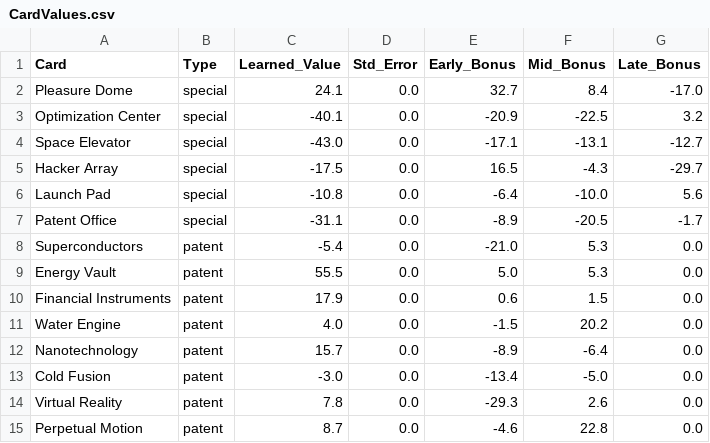
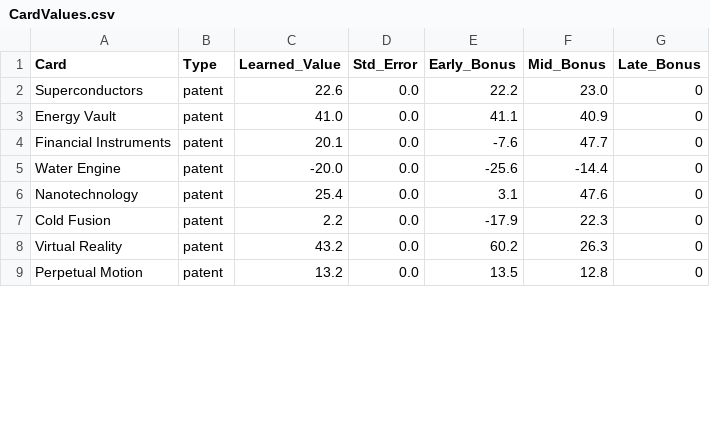
Before and after one commit to SorenJohnson/play-test-explorer, a CSV file: my_project/data/CardValues.csv, drawn as a sheet; only a part is shown; the diff covers the shown part only.

```diff
--- a/my_project/data/CardValues.csv
+++ b/my_project/data/CardValues.csv
@@ -1,15 +1,9 @@
 Card,Type,Learned_Value,Std_Error,Early_Bonus,Mid_Bonus,Late_Bonus
-Pleasure Dome,special,24.1,0.0,32.7,8.4,-17.0
-Optimization Center,special,-40.1,0.0,-20.9,-22.5,3.2
-Space Elevator,special,-43.0,0.0,-17.1,-13.1,-12.7
-Hacker Array,special,-17.5,0.0,16.5,-4.3,-29.7
-Launch Pad,special,-10.8,0.0,-6.4,-10.0,5.6
-Patent Office,special,-31.1,0.0,-8.9,-20.5,-1.7
-Superconductors,patent,-5.4,0.0,-21.0,5.3,0.0
-Energy Vault,patent,55.5,0.0,5.0,5.3,0.0
-Financial Instruments,patent,17.9,0.0,0.6,1.5,0.0
-Water Engine,patent,4.0,0.0,-1.5,20.2,0.0
-Nanotechnology,patent,15.7,0.0,-8.9,-6.4,0.0
-Cold Fusion,patent,-3.0,0.0,-13.4,-5.0,0.0
-Virtual Reality,patent,7.8,0.0,-29.3,2.6,0.0
-Perpetual Motion,patent,8.7,0.0,-4.6,22.8,0.0
+Superconductors,patent,22.6,0.0,22.2,23.0,0
+Energy Vault,patent,41.0,0.0,41.1,40.9,0
+Financial Instruments,patent,20.1,0.0,-7.6,47.7,0
+Water Engine,patent,-20.0,0.0,-25.6,-14.4,0
+Nanotechnology,patent,25.4,0.0,3.1,47.6,0
+Cold Fusion,patent,2.2,0.0,-17.9,22.3,0
+Virtual Reality,patent,43.2,0.0,60.2,26.3,0
+Perpetual Motion,patent,13.2,0.0,13.5,12.8,0
```
Also changed, not shown: 16 edited cells elsewhere in this file, frontend/data/game/my_project/data/Contracts.csv, frontend/data/game/my_project/data/Events.csv, 27 other files.
